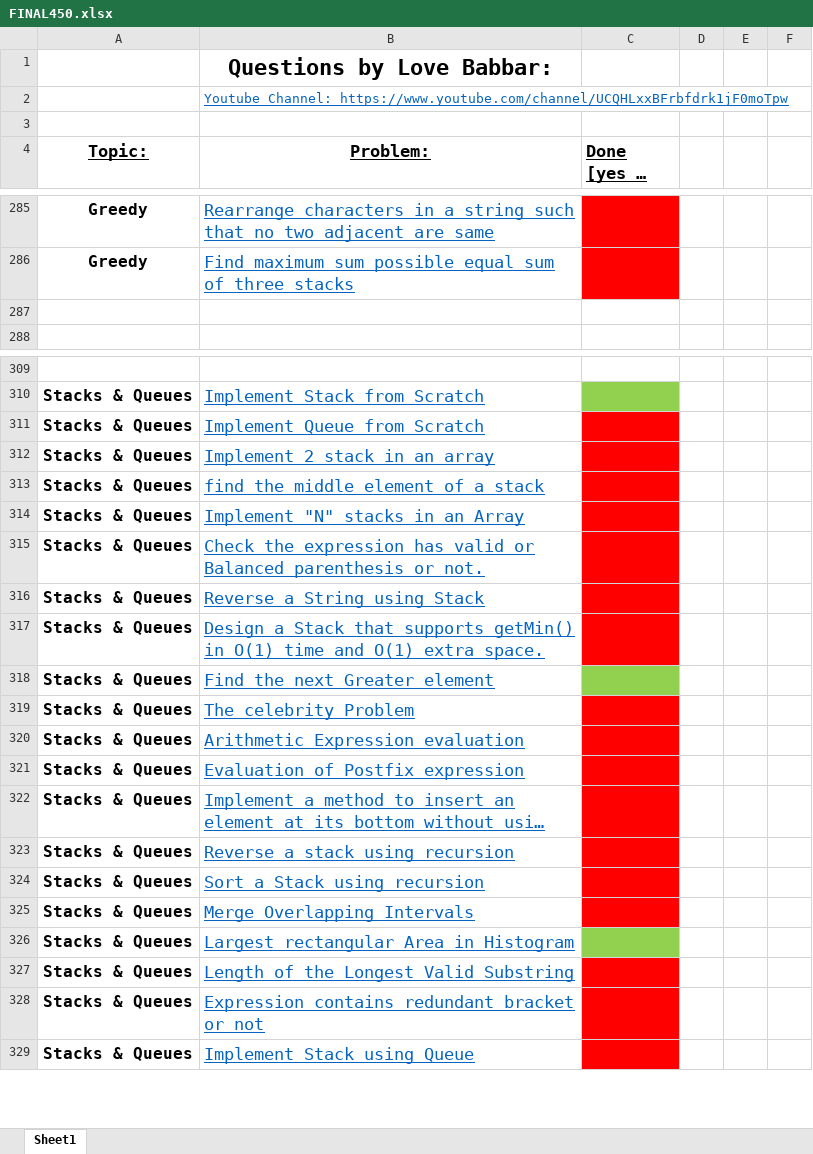
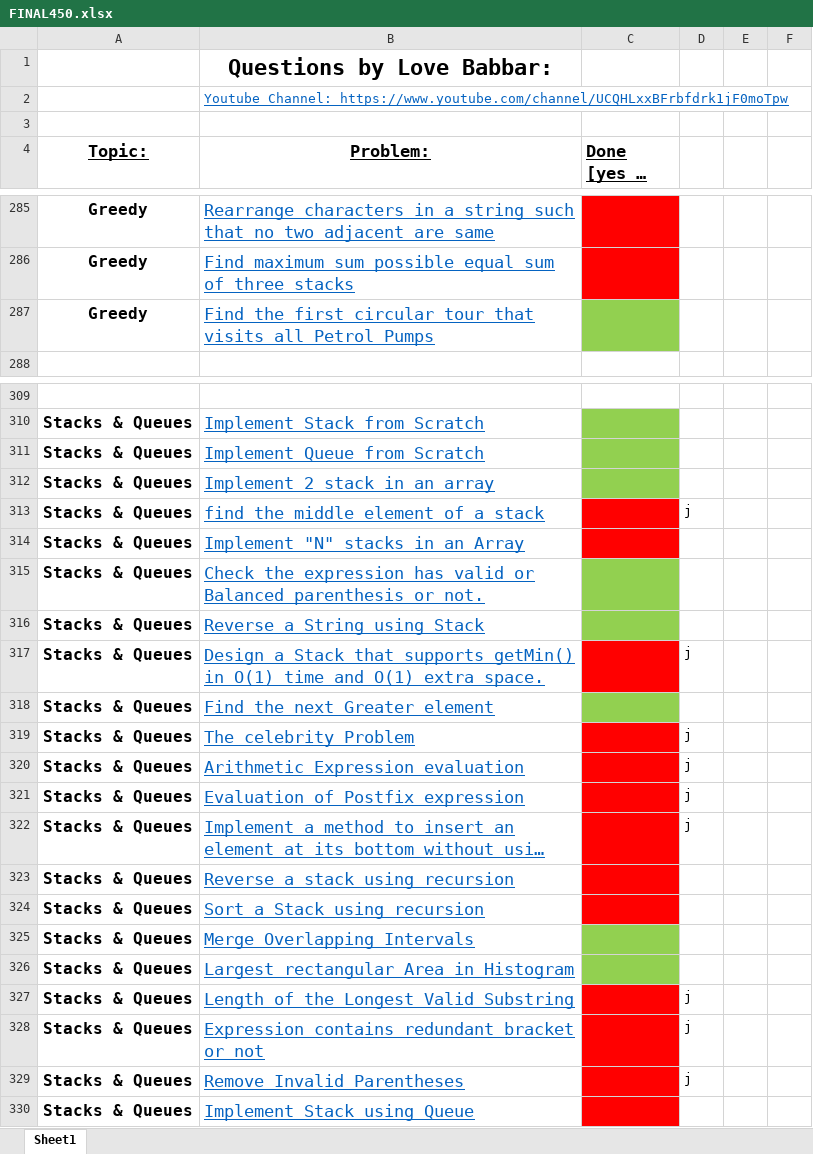
Before and after one commit to KisloTAooAnkit/Python-Programs, an Excel workbook: FINAL450.xlsx, sheet Sheet1, drawn as a sheet; only a part is shown, gaps mark what is left out; long unchanged cells end in …; values as stored, in another font and other column widths than the file's, no borders; the diff covers the shown part only; the diff names each change by its address in the sheet, - before the commit and + after, or states it on an @@ line.

```diff
--- a/FINAL450.xlsx (sheet Sheet1)
+++ b/FINAL450.xlsx (sheet Sheet1)
-row 287: (empty)
+row 287: Greedy | Find the first circular tour that visits all Petrol Pumps
-C287 fill: none
+C287 fill: #92D050
-C311:C312 fill: #FF0000
+C311:C312 fill: #92D050
-D313: (empty)
+D313: j
-C315:C316 fill: #FF0000
+C315:C316 fill: #92D050
-D317: (empty)
+D317: j
-D319:D322: (empty)
+D319:D322: j
-C325 fill: #FF0000
+C325 fill: #92D050
-D327:D328: (empty)
+D327:D328: j
+row 329: Stacks & Queues | Remove Invalid Parentheses |  | j
```
Also changed, not shown: 1 removed row, 10 edited cells and cell formats elsewhere in this sheet, 24 other files.
